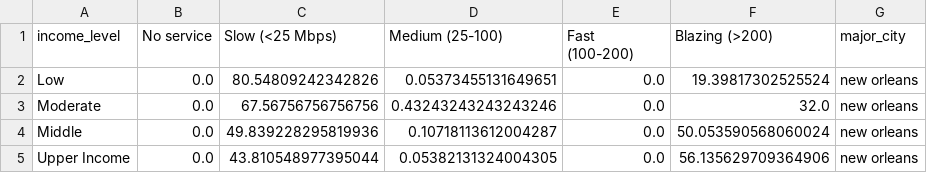
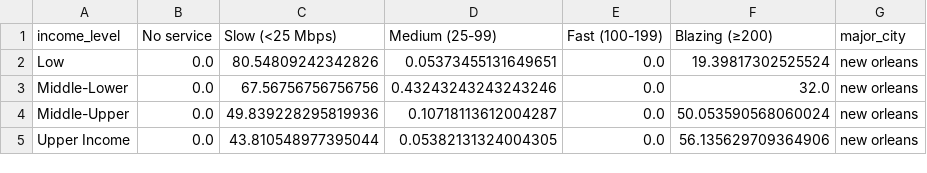
Before and after one commit to the-markup/investigation-isp, a CSV file: data/output/figs/story_income_new_orleans.csv, drawn as a sheet.

```diff
--- a/data/output/figs/story_income_new_orleans.csv
+++ b/data/output/figs/story_income_new_orleans.csv
@@ -1,5 +1,5 @@
-income_level,No service,Slow (<25 Mbps),Medium (25-100),Fast (100-200),Blazing (>200),major_city
+income_level,No service,Slow (<25 Mbps),Medium (25-99),Fast (100-199),Blazing (≥200),major_city
 Low,0.0,80.54809242342826,0.05373455131649651,0.0,19.39817302525524,new orleans
-Moderate,0.0,67.56756756756756,0.43243243243243246,0.0,32.0,new orleans
-Middle,0.0,49.839228295819936,0.10718113612004287,0.0,50.053590568060024,new orleans
+Middle-Lower,0.0,67.56756756756756,0.43243243243243246,0.0,32.0,new orleans
+Middle-Upper,0.0,49.839228295819936,0.10718113612004287,0.0,50.053590568060024,new orleans
 Upper Income,0.0,43.810548977395044,0.05382131324004305,0.0,56.135629709364906,new orleans
```
Also changed, not shown: data/output/tables/table3a_regression_outputs_income.csv, data/output/tables/table3b_regression_outputs_race.csv, 7 other files.
